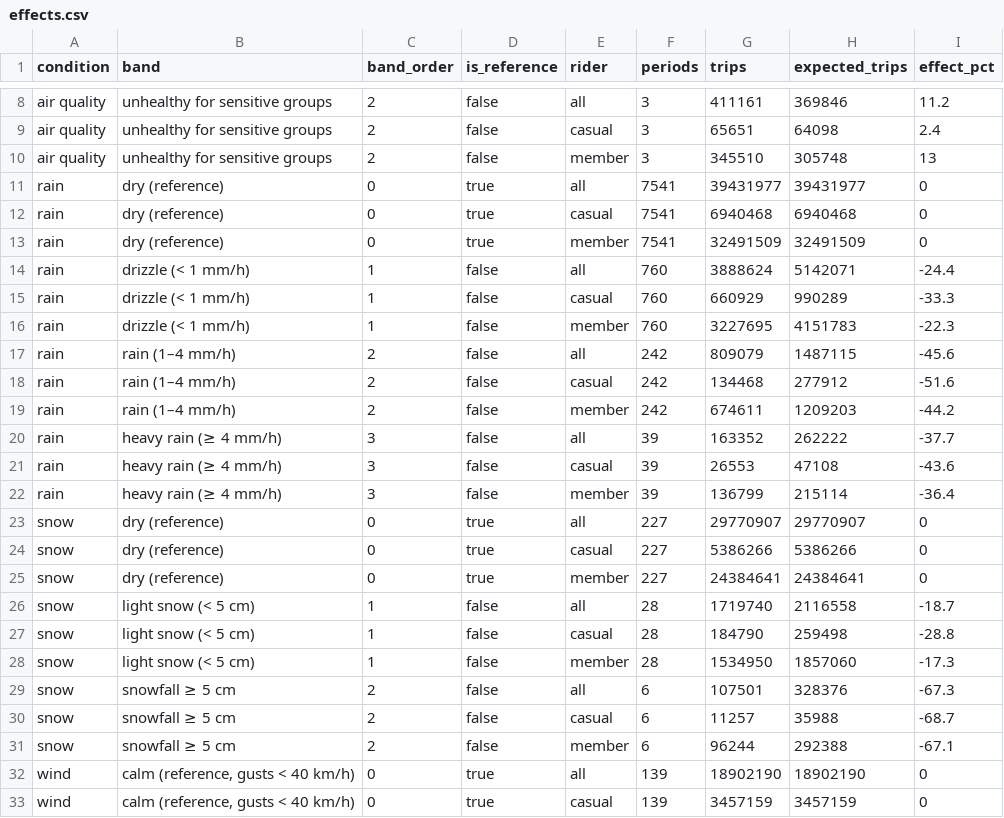
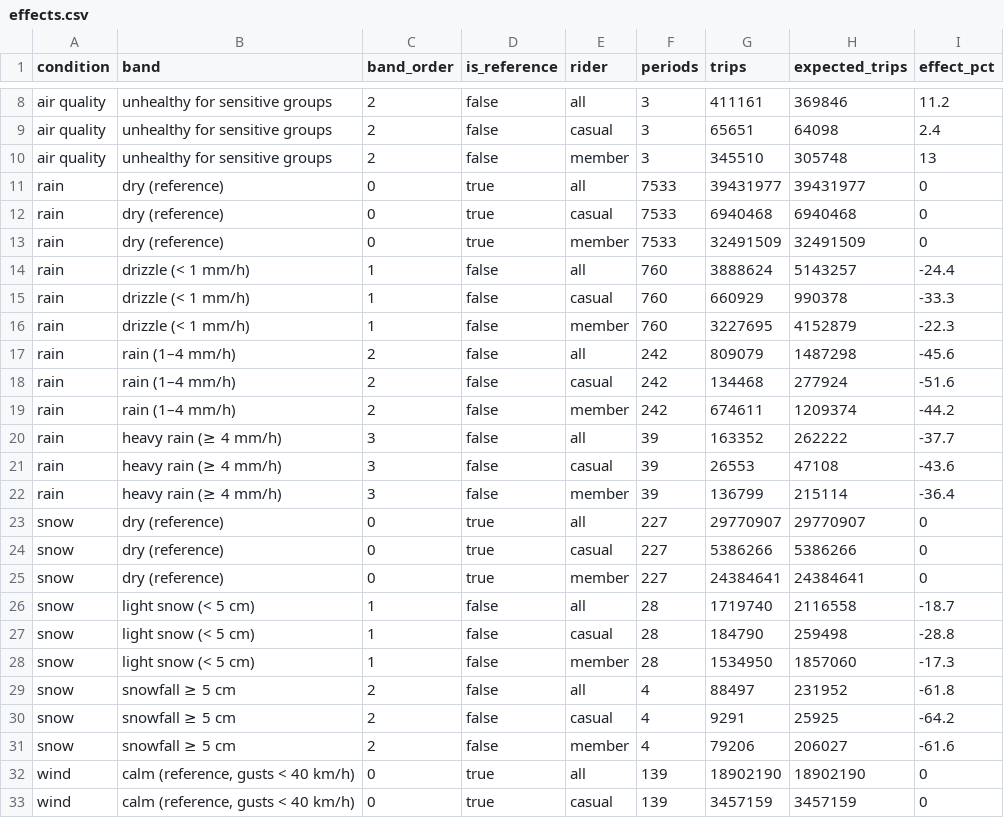
Before and after one commit to TomasRipsky/CityPulse_Analytics, a CSV file: site/src/data/effects.csv, drawn as a sheet; only a part is shown, gaps mark what is left out.

```diff
--- a/site/src/data/effects.csv
+++ b/site/src/data/effects.csv
@@ -10,11 +10,11 @@
 "air quality","unhealthy for sensitive groups",2,false,"member",3,345510,305748,13
-"rain","dry (reference)",0,true,"all",7541,39431977,39431977,0
-"rain","dry (reference)",0,true,"casual",7541,6940468,6940468,0
-"rain","dry (reference)",0,true,"member",7541,32491509,32491509,0
-"rain","drizzle (< 1 mm/h)",1,false,"all",760,3888624,5142071,-24.4
-"rain","drizzle (< 1 mm/h)",1,false,"casual",760,660929,990289,-33.3
-"rain","drizzle (< 1 mm/h)",1,false,"member",760,3227695,4151783,-22.3
-"rain","rain (1–4 mm/h)",2,false,"all",242,809079,1487115,-45.6
-"rain","rain (1–4 mm/h)",2,false,"casual",242,134468,277912,-51.6
-"rain","rain (1–4 mm/h)",2,false,"member",242,674611,1209203,-44.2
+"rain","dry (reference)",0,true,"all",7533,39431977,39431977,0
+"rain","dry (reference)",0,true,"casual",7533,6940468,6940468,0
+"rain","dry (reference)",0,true,"member",7533,32491509,32491509,0
+"rain","drizzle (< 1 mm/h)",1,false,"all",760,3888624,5143257,-24.4
+"rain","drizzle (< 1 mm/h)",1,false,"casual",760,660929,990378,-33.3
+"rain","drizzle (< 1 mm/h)",1,false,"member",760,3227695,4152879,-22.3
+"rain","rain (1–4 mm/h)",2,false,"all",242,809079,1487298,-45.6
+"rain","rain (1–4 mm/h)",2,false,"casual",242,134468,277924,-51.6
+"rain","rain (1–4 mm/h)",2,false,"member",242,674611,1209374,-44.2
 "rain","heavy rain (≥ 4 mm/h)",3,false,"all",39,163352,262222,-37.7
@@ -28,5 +28,5 @@
 "snow","light snow (< 5 cm)",1,false,"member",28,1534950,1857060,-17.3
-"snow","snowfall ≥ 5 cm",2,false,"all",6,107501,328376,-67.3
-"snow","snowfall ≥ 5 cm",2,false,"casual",6,11257,35988,-68.7
-"snow","snowfall ≥ 5 cm",2,false,"member",6,96244,292388,-67.1
+"snow","snowfall ≥ 5 cm",2,false,"all",4,88497,231952,-61.8
+"snow","snowfall ≥ 5 cm",2,false,"casual",4,9291,25925,-64.2
+"snow","snowfall ≥ 5 cm",2,false,"member",4,79206,206027,-61.6
 "wind","calm (reference, gusts < 40 km/h)",0,true,"all",139,18902190,18902190,0
```
Also changed, not shown: site/src/data/daily.csv.
